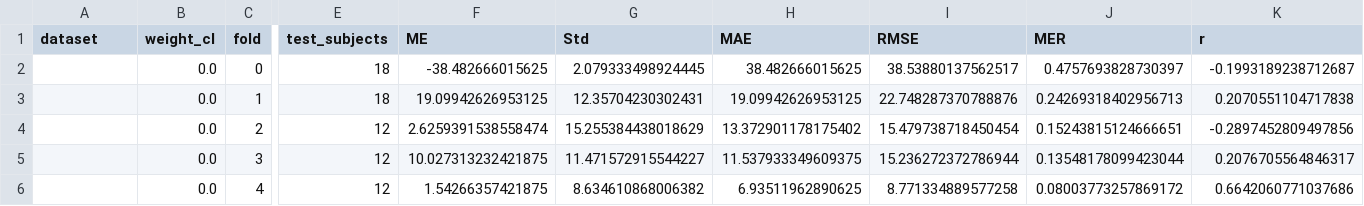
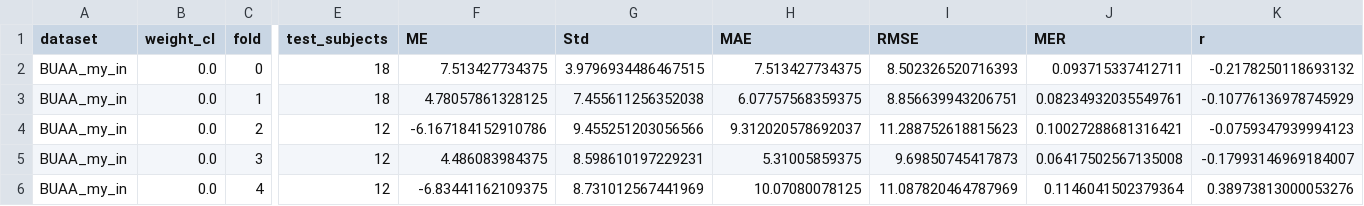
Before and after one commit to YihangJiang/NEST-rPPG, a CSV file: NEST-rPPG/Training_Log/intratest_cv_BUAA_my_in_wl0.0_results.csv, drawn as a sheet; only a part is shown, gaps mark what is left out; the diff covers the shown part only; the diff names each change by its address in the sheet, - before the commit and + after, or states it on an @@ line.

```diff
--- a/NEST-rPPG/Training_Log/intratest_cv_BUAA_my_in_wl0.0_results.csv
+++ b/NEST-rPPG/Training_Log/intratest_cv_BUAA_my_in_wl0.0_results.csv
-A2:A6 (dataset): (empty)
+A2:A6 (dataset): BUAA_my_in
-F2 (ME): -38.482666015625
+F2 (ME): 7.513427734375
-G2 (Std): 2.079333498924445
+G2 (Std): 3.9796934486467515
-H2 (MAE): 38.482666015625
+H2 (MAE): 7.513427734375
-I2 (RMSE): 38.53880137562517
+I2 (RMSE): 8.502326520716393
-J2 (MER): 0.4757693828730397
+J2 (MER): 0.093715337412711
-K2 (r): -0.1993189238712687
+K2 (r): -0.2178250118693132
-F3 (ME): 19.09942626953125
+F3 (ME): 4.78057861328125
-G3 (Std): 12.35704230302431
+G3 (Std): 7.455611256352038
-H3 (MAE): 19.09942626953125
+H3 (MAE): 6.07757568359375
-I3 (RMSE): 22.748287370788876
+I3 (RMSE): 8.856639943206751
-J3 (MER): 0.24269318402956713
+J3 (MER): 0.08234932035549761
-K3 (r): 0.2070551104717838
+K3 (r): -0.10776136978745929
-F4 (ME): 2.6259391538558474
+F4 (ME): -6.167184152910786
-G4 (Std): 15.255384438018629
+G4 (Std): 9.455251203056566
-H4 (MAE): 13.372901178175402
+H4 (MAE): 9.312020578692037
-I4 (RMSE): 15.479738718450454
+I4 (RMSE): 11.288752618815623
-J4 (MER): 0.15243815124666651
+J4 (MER): 0.10027288681316421
-K4 (r): -0.2897452809497856
+K4 (r): -0.0759347939994123
-F5 (ME): 10.027313232421875
+F5 (ME): 4.486083984375
-G5 (Std): 11.471572915544227
+G5 (Std): 8.598610197229231
-H5 (MAE): 11.537933349609375
+H5 (MAE): 5.31005859375
-I5 (RMSE): 15.236272372786944
+I5 (RMSE): 9.69850745417873
-J5 (MER): 0.13548178099423044
+J5 (MER): 0.06417502567135008
-K5 (r): 0.2076705564846317
+K5 (r): -0.17993146969184007
-F6 (ME): 1.54266357421875
+F6 (ME): -6.83441162109375
-G6 (Std): 8.634610868006382
+G6 (Std): 8.731012567441969
-H6 (MAE): 6.93511962890625
+H6 (MAE): 10.07080078125
-I6 (RMSE): 8.771334889577258
+I6 (RMSE): 11.087820464787969
-J6 (MER): 0.08003773257869172
+J6 (MER): 0.1146041502379364
-K6 (r): 0.6642060771037686
+K6 (r): 0.38973813000053276
```
Also changed, not shown: 12 edited cells elsewhere in this file, NEST-rPPG/Training_Log/intratest_cv_PURE_my_in_wl0.0_results.csv, NEST-rPPG/Training_Log/intratest_cv_UBFC_my_in_wl0.0_results.csv, 19 other files.
